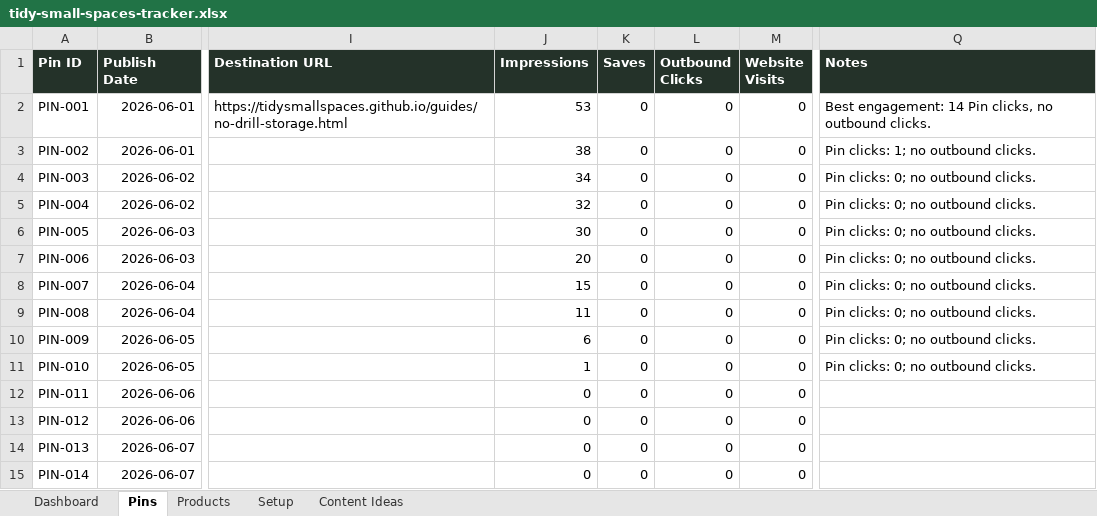
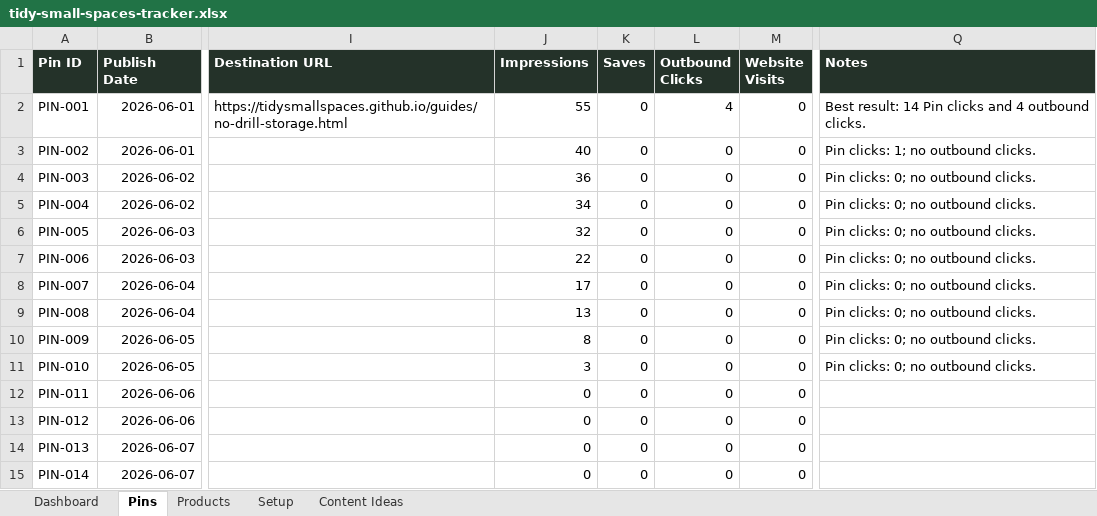
Before and after one commit to tidysmallspaces/tidysmallspaces.github.io, an Excel workbook: outputs/tidy-small-spaces-tracker.xlsx, sheet Pins, drawn as a sheet; only a part is shown, gaps mark what is left out; values as stored, in another font and other column widths than the file's, no borders; table styles not drawn; the diff names each change by its address in the sheet, - before the commit and + after, or states it on an @@ line.

Commit message:
Correct first-week Pinterest metrics

```diff
--- a/outputs/tidy-small-spaces-tracker.xlsx (sheet Pins)
+++ b/outputs/tidy-small-spaces-tracker.xlsx (sheet Pins)
-J2 (Impressions): 53
+J2 (Impressions): 55
-L2 (Outbound Clicks): 0
+L2 (Outbound Clicks): 4
-Q2 (Notes): Best engagement: 14 Pin clicks, no outbound clicks.
+Q2 (Notes): Best result: 14 Pin clicks and 4 outbound clicks.
-J3 (Impressions): 38
+J3 (Impressions): 40
-J4 (Impressions): 34
+J4 (Impressions): 36
-J5 (Impressions): 32
+J5 (Impressions): 34
-J6 (Impressions): 30
+J6 (Impressions): 32
-J7 (Impressions): 20
+J7 (Impressions): 22
-J8 (Impressions): 15
+J8 (Impressions): 17
-J9 (Impressions): 11
+J9 (Impressions): 13
-J10 (Impressions): 6
+J10 (Impressions): 8
-J11 (Impressions): 1
+J11 (Impressions): 3
```
Also changed, not shown: sheet Dashboard, charts or pictures, 2 other files.
